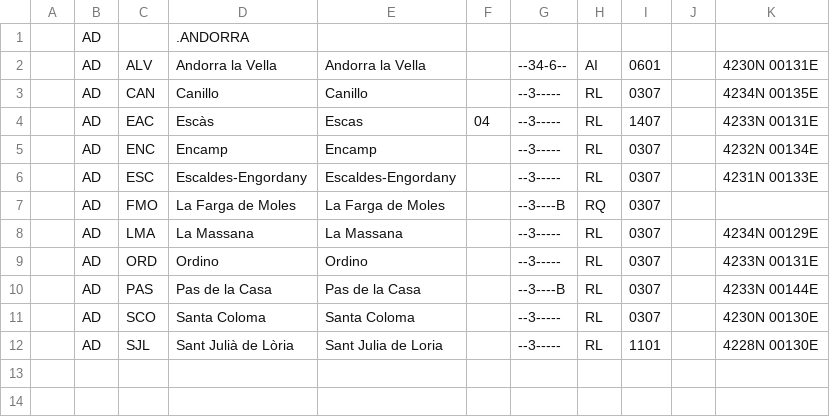
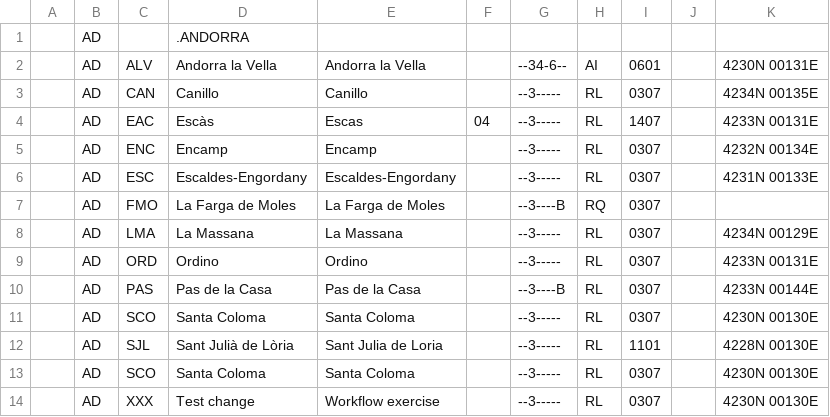
Before and after one commit to uncefact/vocab-locode, a CSV file: locodes/AD.csv, drawn as a sheet; the diff names each change by its address in the sheet, - before the commit and + after, or states it on an @@ line.

Commit message:
Update AD.csv

```diff
--- a/locodes/AD.csv
+++ b/locodes/AD.csv
+row 13:  | AD | SCO | Santa Coloma | Santa Coloma |  | --3----- | RL | 0307 |  | 4230N 00130E
+row 14:  | AD | XXX | Test change | Workflow exercise |  | --3----- | RL | 0307 |  | 4230N 00130E
```
